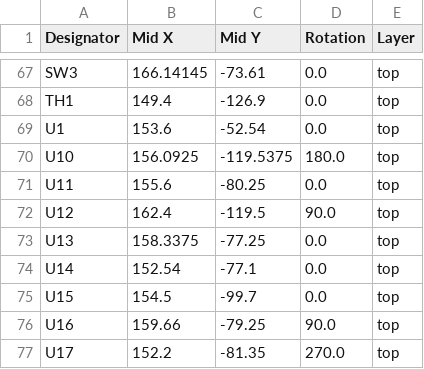
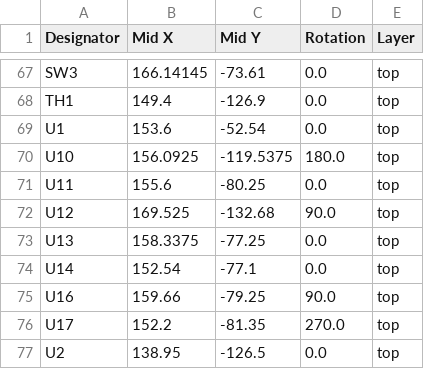
Before and after one commit to darshg321/Ultisense, a CSV file: production/production_positions.csv, drawn as a sheet; only a part is shown, gaps mark what is left out; the shorter side is filled out with more unchanged rows.

```diff
--- a/production/production_positions.csv
+++ b/production/production_positions.csv
@@ -71,6 +71,5 @@ U10,156.0925,-119.5375,180.0,top
 U11,155.6,-80.25,0.0,top
-U12,162.4,-119.5,90.0,top
+U12,169.525,-132.68,90.0,top
 U13,158.3375,-77.25,0.0,top
 U14,152.54,-77.1,0.0,top
-U15,154.5,-99.7,0.0,top
 U16,159.66,-79.25,90.0,top
```
Also changed, not shown: production/production_designators.csv, 15 other files.
